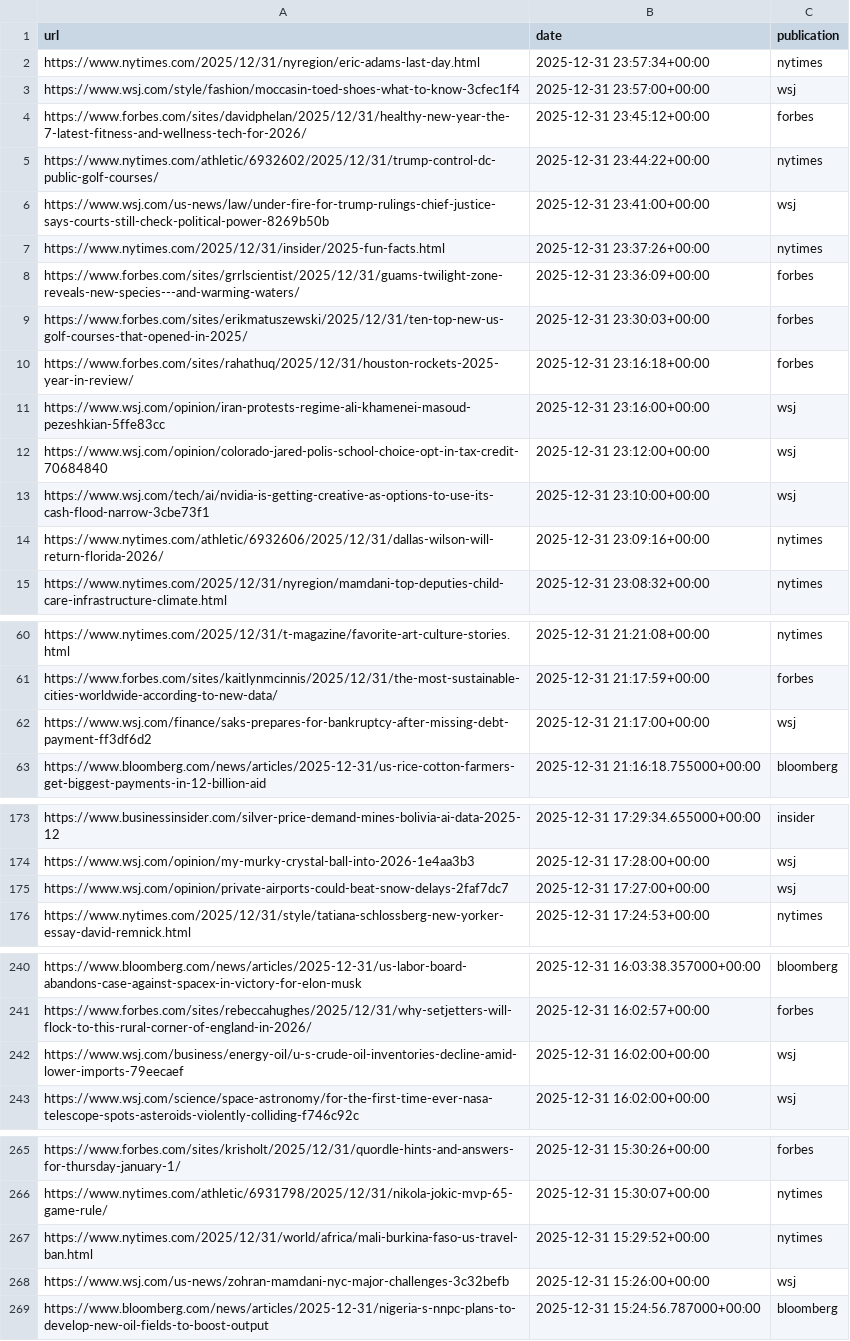
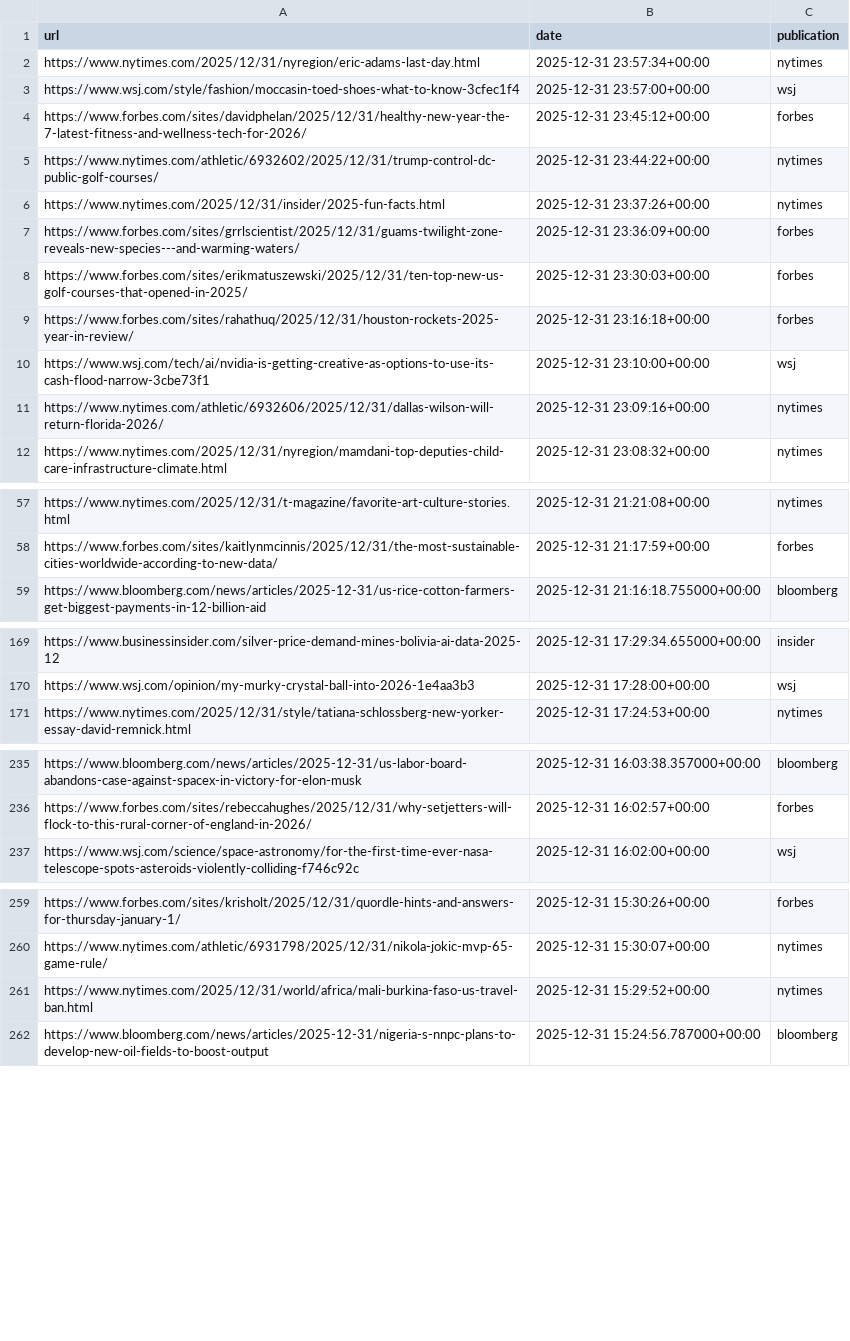
Before and after one commit to seo-detective/sitemap-tracker, a CSV file: data/daily/2025-12-31.csv, drawn as a sheet; only a part is shown, gaps mark what is left out; the diff covers the shown part only.

```diff
--- a/data/daily/2025-12-31.csv
+++ b/data/daily/2025-12-31.csv
@@ -5,3 +5,2 @@ https://www.forbes.com/sites/davidphelan/2025/12/31/healthy-new-year-the-7-lates
 https://www.nytimes.com/athletic/6932602/2025/12/31/trump-control-dc-public-golf-courses/,2025-12-31 23:44:22+00:00,nytimes
-https://www.wsj.com/us-news/law/under-fire-for-trump-rulings-chief-justice-says-courts-still-check-political-power-8269b50b,2025-12-31 23:41:00+00:00,wsj
 https://www.nytimes.com/2025/12/31/insider/2025-fun-facts.html,2025-12-31 23:37:26+00:00,nytimes
@@ -10,4 +9,2 @@ https://www.forbes.com/sites/erikmatuszewski/2025/12/31/ten-top-new-us-golf-cour
 https://www.forbes.com/sites/rahathuq/2025/12/31/houston-rockets-2025-year-in-review/,2025-12-31 23:16:18+00:00,forbes
-https://www.wsj.com/opinion/iran-protests-regime-ali-khamenei-masoud-pezeshkian-5ffe83cc,2025-12-31 23:16:00+00:00,wsj
-https://www.wsj.com/opinion/colorado-jared-polis-school-choice-opt-in-tax-credit-70684840,2025-12-31 23:12:00+00:00,wsj
 https://www.wsj.com/tech/ai/nvidia-is-getting-creative-as-options-to-use-its-cash-flood-narrow-3cbe73f1,2025-12-31 23:10:00+00:00,wsj
@@ -61,3 +58,2 @@ https://www.nytimes.com/2025/12/31/t-magazine/favorite-art-culture-stories.html,
 https://www.forbes.com/sites/kaitlynmcinnis/2025/12/31/the-most-sustainable-cities-worldwide-according-to-new-data/,2025-12-31 21:17:59+00:00,forbes
-https://www.wsj.com/finance/saks-prepares-for-bankruptcy-after-missing-debt-payment-ff3df6d2,2025-12-31 21:17:00+00:00,wsj
 https://www.bloomberg.com/news/articles/2025-12-31/us-rice-cotton-farmers-get-biggest-payments-in-12-billion-aid,2025-12-31 21:16:18.755000+00:00,bloomberg
@@ -174,3 +170,2 @@ https://www.businessinsider.com/silver-price-demand-mines-bolivia-ai-data-2025-1
 https://www.wsj.com/opinion/my-murky-crystal-ball-into-2026-1e4aa3b3,2025-12-31 17:28:00+00:00,wsj
-https://www.wsj.com/opinion/private-airports-could-beat-snow-delays-2faf7dc7,2025-12-31 17:27:00+00:00,wsj
 https://www.nytimes.com/2025/12/31/style/tatiana-schlossberg-new-yorker-essay-david-remnick.html,2025-12-31 17:24:53+00:00,nytimes
@@ -241,3 +236,2 @@ https://www.bloomberg.com/news/articles/2025-12-31/us-labor-board-abandons-case-
 https://www.forbes.com/sites/rebeccahughes/2025/12/31/why-setjetters-will-flock-to-this-rural-corner-of-england-in-2026/,2025-12-31 16:02:57+00:00,forbes
-https://www.wsj.com/business/energy-oil/u-s-crude-oil-inventories-decline-amid-lower-imports-79eecaef,2025-12-31 16:02:00+00:00,wsj
 https://www.wsj.com/science/space-astronomy/for-the-first-time-ever-nasa-telescope-spots-asteroids-violently-colliding-f746c92c,2025-12-31 16:02:00+00:00,wsj
@@ -267,3 +261,2 @@ https://www.nytimes.com/athletic/6931798/2025/12/31/nikola-jokic-mvp-65-game-rul
 https://www.nytimes.com/2025/12/31/world/africa/mali-burkina-faso-us-travel-ban.html,2025-12-31 15:29:52+00:00,nytimes
-https://www.wsj.com/us-news/zohran-mamdani-nyc-major-challenges-3c32befb,2025-12-31 15:26:00+00:00,wsj
 https://www.bloomberg.com/news/articles/2025-12-31/nigeria-s-nnpc-plans-to-develop-new-oil-fields-to-boost-output,2025-12-31 15:24:56.787000+00:00,bloomberg
```
Also changed, not shown: 4 removed rows and 2 moved rows elsewhere in this file, 3 other files.
